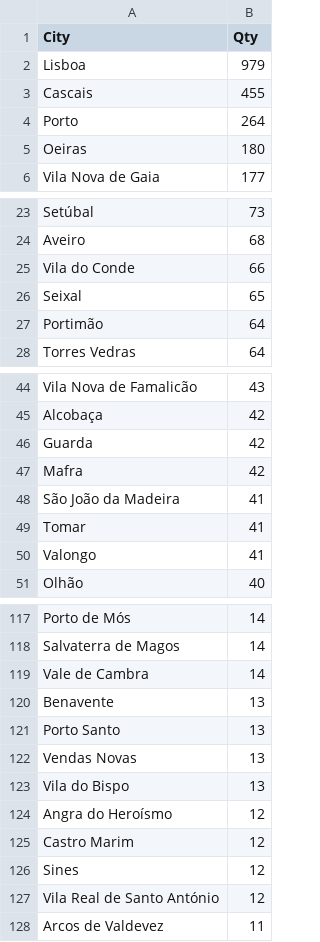
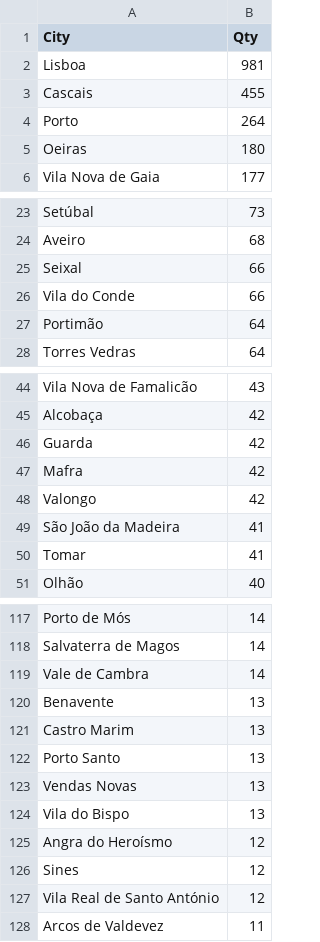
Before and after one commit to pmreis/emobility, a CSV file: data/outputs/PT_Chargers_Per_Municipality.csv, drawn as a sheet; only a part is shown, gaps mark what is left out.

```diff
--- a/data/outputs/PT_Chargers_Per_Municipality.csv
+++ b/data/outputs/PT_Chargers_Per_Municipality.csv
@@ -1,3 +1,3 @@
 City,Qty
-Lisboa,979
+Lisboa,981
 Cascais,455
@@ -24,4 +24,4 @@ Setúbal,73
 Aveiro,68
+Seixal,66
 Vila do Conde,66
-Seixal,65
 Portimão,64
@@ -47,5 +47,5 @@ Guarda,42
 Mafra,42
+Valongo,42
 São João da Madeira,41
 Tomar,41
-Valongo,41
 Olhão,40
@@ -120,2 +120,3 @@ Vale de Cambra,14
 Benavente,13
+Castro Marim,13
 Porto Santo,13
@@ -124,3 +125,2 @@ Vila do Bispo,13
 Angra do Heroísmo,12
-Castro Marim,12
 Sines,12
```
Also changed, not shown: data/outputs/PT_Market_PowerShareAgg_Analysis.csv, data/outputs/PT_Market_PowerShare_Analysis.csv, 8 other files.
